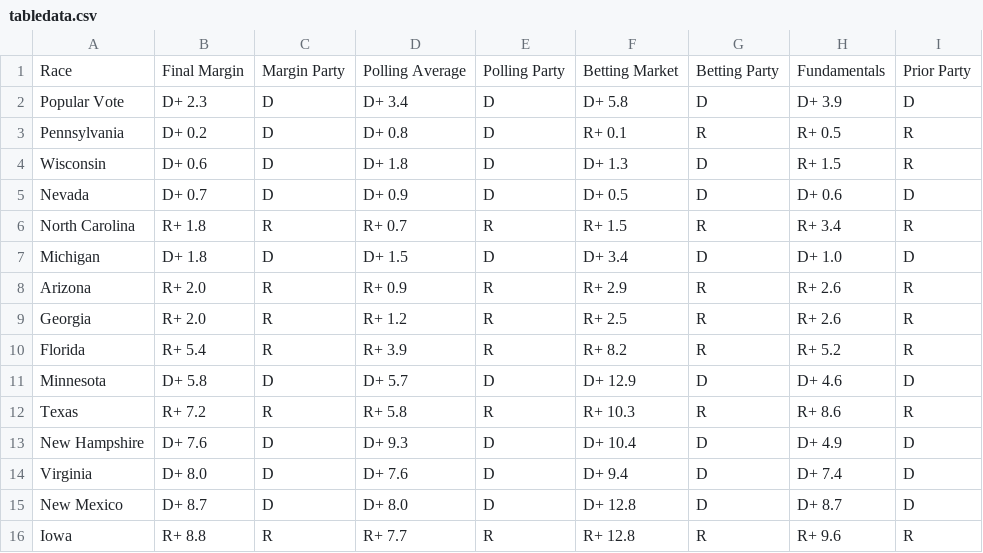
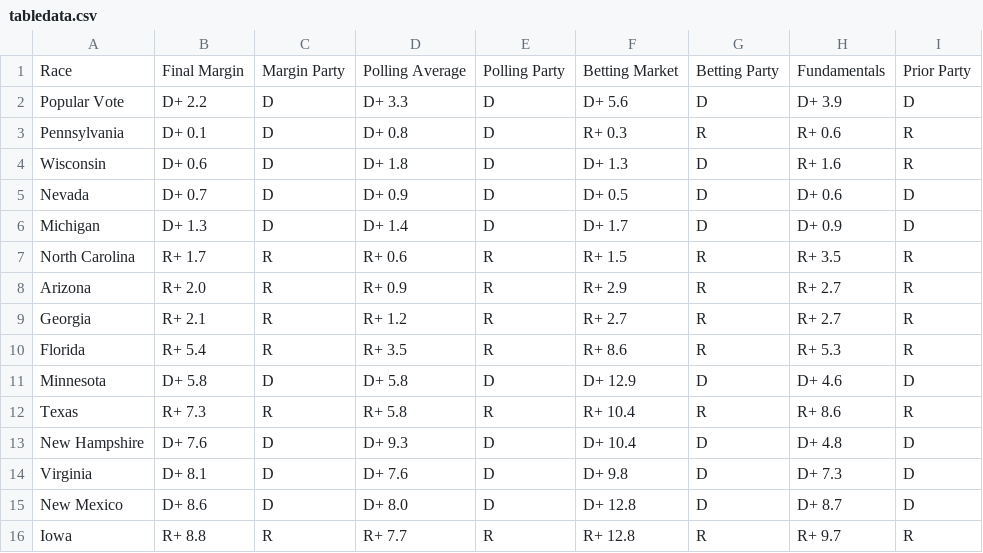
Before and after one commit to TheBreakdownPoint/Election-Prediction-2024, a CSV file: tabledata.csv, drawn as a sheet.

```diff
--- a/tabledata.csv
+++ b/tabledata.csv
@@ -1,16 +1,16 @@
 Race,Final Margin,Margin Party,Polling Average,Polling Party,Betting Market,Betting Party,Fundamentals,Prior Party
-Popular Vote,D+ 2.3,D,D+ 3.4,D,D+ 5.8,D,D+ 3.9,D
-Pennsylvania,D+ 0.2,D,D+ 0.8,D,R+ 0.1,R,R+ 0.5,R
-Wisconsin,D+ 0.6,D,D+ 1.8,D,D+ 1.3,D,R+ 1.5,R
+Popular Vote,D+ 2.2,D,D+ 3.3,D,D+ 5.6,D,D+ 3.9,D
+Pennsylvania,D+ 0.1,D,D+ 0.8,D,R+ 0.3,R,R+ 0.6,R
+Wisconsin,D+ 0.6,D,D+ 1.8,D,D+ 1.3,D,R+ 1.6,R
 Nevada,D+ 0.7,D,D+ 0.9,D,D+ 0.5,D,D+ 0.6,D
-North Carolina,R+ 1.8,R,R+ 0.7,R,R+ 1.5,R,R+ 3.4,R
-Michigan,D+ 1.8,D,D+ 1.5,D,D+ 3.4,D,D+ 1.0,D
-Arizona,R+ 2.0,R,R+ 0.9,R,R+ 2.9,R,R+ 2.6,R
-Georgia,R+ 2.0,R,R+ 1.2,R,R+ 2.5,R,R+ 2.6,R
-Florida,R+ 5.4,R,R+ 3.9,R,R+ 8.2,R,R+ 5.2,R
-Minnesota,D+ 5.8,D,D+ 5.7,D,D+ 12.9,D,D+ 4.6,D
-Texas,R+ 7.2,R,R+ 5.8,R,R+ 10.3,R,R+ 8.6,R
-New Hampshire,D+ 7.6,D,D+ 9.3,D,D+ 10.4,D,D+ 4.9,D
-Virginia,D+ 8.0,D,D+ 7.6,D,D+ 9.4,D,D+ 7.4,D
-New Mexico,D+ 8.7,D,D+ 8.0,D,D+ 12.8,D,D+ 8.7,D
-Iowa,R+ 8.8,R,R+ 7.7,R,R+ 12.8,R,R+ 9.6,R
+Michigan,D+ 1.3,D,D+ 1.4,D,D+ 1.7,D,D+ 0.9,D
+North Carolina,R+ 1.7,R,R+ 0.6,R,R+ 1.5,R,R+ 3.5,R
+Arizona,R+ 2.0,R,R+ 0.9,R,R+ 2.9,R,R+ 2.7,R
+Georgia,R+ 2.1,R,R+ 1.2,R,R+ 2.7,R,R+ 2.7,R
+Florida,R+ 5.4,R,R+ 3.5,R,R+ 8.6,R,R+ 5.3,R
+Minnesota,D+ 5.8,D,D+ 5.8,D,D+ 12.9,D,D+ 4.6,D
+Texas,R+ 7.3,R,R+ 5.8,R,R+ 10.4,R,R+ 8.6,R
+New Hampshire,D+ 7.6,D,D+ 9.3,D,D+ 10.4,D,D+ 4.8,D
+Virginia,D+ 8.1,D,D+ 7.6,D,D+ 9.8,D,D+ 7.3,D
+New Mexico,D+ 8.6,D,D+ 8.0,D,D+ 12.8,D,D+ 8.7,D
+Iowa,R+ 8.8,R,R+ 7.7,R,R+ 12.8,R,R+ 9.7,R
```
Also changed, not shown: electoralmap.csv, outcomes.csv, 3 other files.
